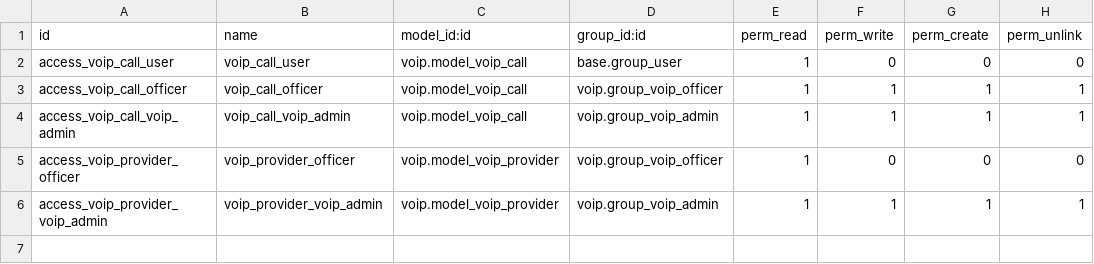
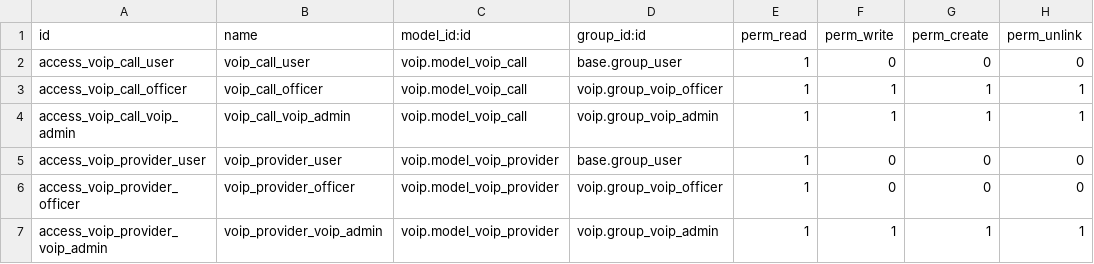
Before and after one commit to Saitamaxqi/enterprise, a CSV file: voip/security/ir.model.access.csv, drawn as a sheet.

Commit message:
[IMP] voip: allow user to choose provider
We now allow base.group_user to have read access to voip.provider
so that user can change provider by themselves.

Note that the visible fields to base.group_user are still limited.

Task-5262635

closes odoo/enterprise#99530

Signed-off-by: Louis Wicket (wil) <wil@odoo.com>

```diff
--- a/voip/security/ir.model.access.csv
+++ b/voip/security/ir.model.access.csv
@@ -4,2 +4,3 @@ access_voip_call_officer,voip_call_officer,voip.model_voip_call,voip.group_voip_
 access_voip_call_voip_admin,voip_call_voip_admin,voip.model_voip_call,voip.group_voip_admin,1,1,1,1
+access_voip_provider_user,voip_provider_user,voip.model_voip_provider,base.group_user,1,0,0,0
 access_voip_provider_officer,voip_provider_officer,voip.model_voip_provider,voip.group_voip_officer,1,0,0,0
```
Also changed, not shown: 2 other files.
